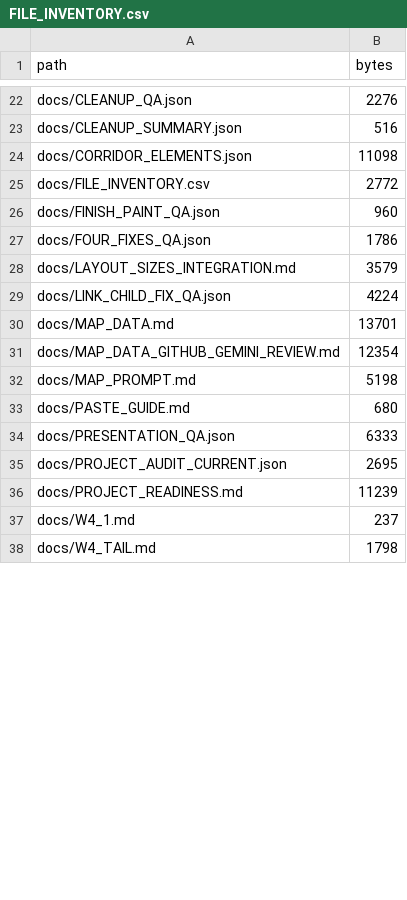
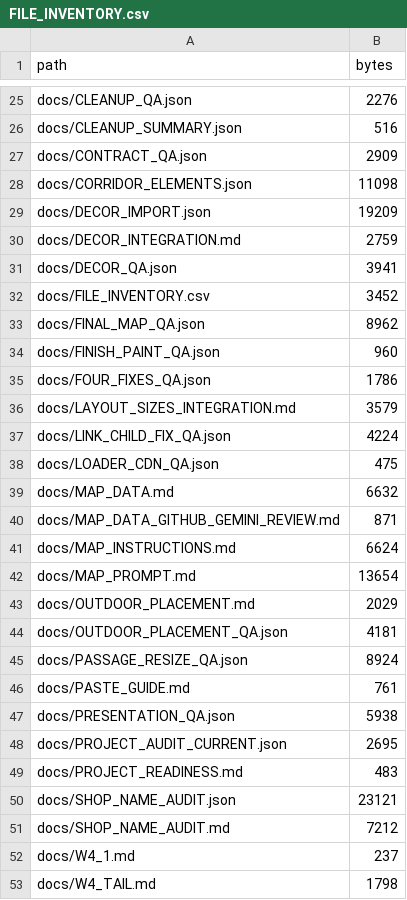
Before and after one commit to Ngoc1804/wzw-hogwarts-map-2, a CSV file: docs/FILE_INVENTORY.csv, drawn as a sheet; only a part is shown, gaps mark what is left out; the diff covers the shown part only.

```diff
--- a/docs/FILE_INVENTORY.csv
+++ b/docs/FILE_INVENTORY.csv
@@ -23,4 +26,9 @@ docs/CLEANUP_QA.json,2276
 docs/CLEANUP_SUMMARY.json,516
+docs/CONTRACT_QA.json,2909
 docs/CORRIDOR_ELEMENTS.json,11098
-docs/FILE_INVENTORY.csv,2772
+docs/DECOR_IMPORT.json,19209
+docs/DECOR_INTEGRATION.md,2759
+docs/DECOR_QA.json,3941
+docs/FILE_INVENTORY.csv,3452
+docs/FINAL_MAP_QA.json,8962
 docs/FINISH_PAINT_QA.json,960
@@ -29,9 +37,16 @@ docs/LAYOUT_SIZES_INTEGRATION.md,3579
 docs/LINK_CHILD_FIX_QA.json,4224
-docs/MAP_DATA.md,13701
-docs/MAP_DATA_GITHUB_GEMINI_REVIEW.md,12354
-docs/MAP_PROMPT.md,5198
-docs/PASTE_GUIDE.md,680
-docs/PRESENTATION_QA.json,6333
+docs/LOADER_CDN_QA.json,475
+docs/MAP_DATA.md,6632
+docs/MAP_DATA_GITHUB_GEMINI_REVIEW.md,871
+docs/MAP_INSTRUCTIONS.md,6624
+docs/MAP_PROMPT.md,13654
+docs/OUTDOOR_PLACEMENT.md,2029
+docs/OUTDOOR_PLACEMENT_QA.json,4181
+docs/PASSAGE_RESIZE_QA.json,8924
+docs/PASTE_GUIDE.md,761
+docs/PRESENTATION_QA.json,5938
 docs/PROJECT_AUDIT_CURRENT.json,2695
-docs/PROJECT_READINESS.md,11239
+docs/PROJECT_READINESS.md,483
+docs/SHOP_NAME_AUDIT.json,23121
+docs/SHOP_NAME_AUDIT.md,7212
 docs/W4_1.md,237
```
Also changed, not shown: 15 added rows, 4 removed rows and 40 edited cells elsewhere in this file, 7 other files.
